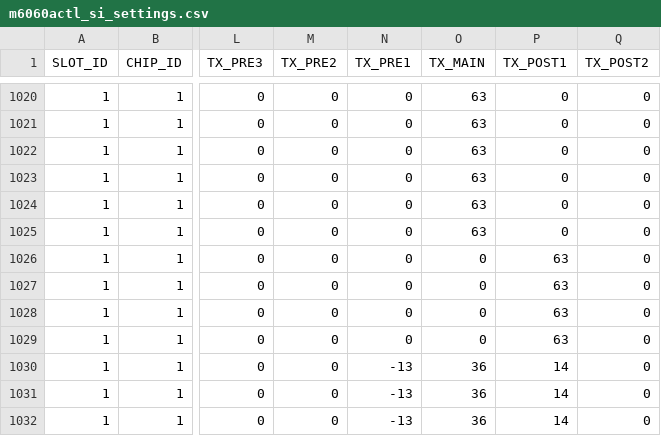
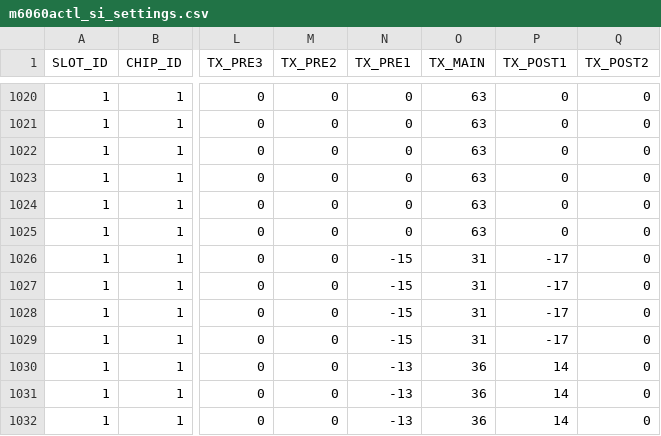
Before and after one commit to vincent9926-Accton/fboss, a CSV file: fboss/configs/platforms/accton/m6060actl/platform_mapping/m6060actl_si_settings.csv, drawn as a sheet; only a part is shown, gaps mark what is left out; the diff names each change by its address in the sheet, - before the commit and + after, or states it on an @@ line.

Commit message:
Update SI value for optic service port

```diff
--- a/fboss/configs/platforms/accton/m6060actl/platform_mapping/m6060actl_si_settings.csv
+++ b/fboss/configs/platforms/accton/m6060actl/platform_mapping/m6060actl_si_settings.csv
-N1026:N1029 (TX_PRE1): 0
+N1026:N1029 (TX_PRE1): -15
-O1026:O1029 (TX_MAIN): 0
+O1026:O1029 (TX_MAIN): 31
-P1026:P1029 (TX_POST1): 63
+P1026:P1029 (TX_POST1): -17
```
Also changed, not shown: 1 other file.
